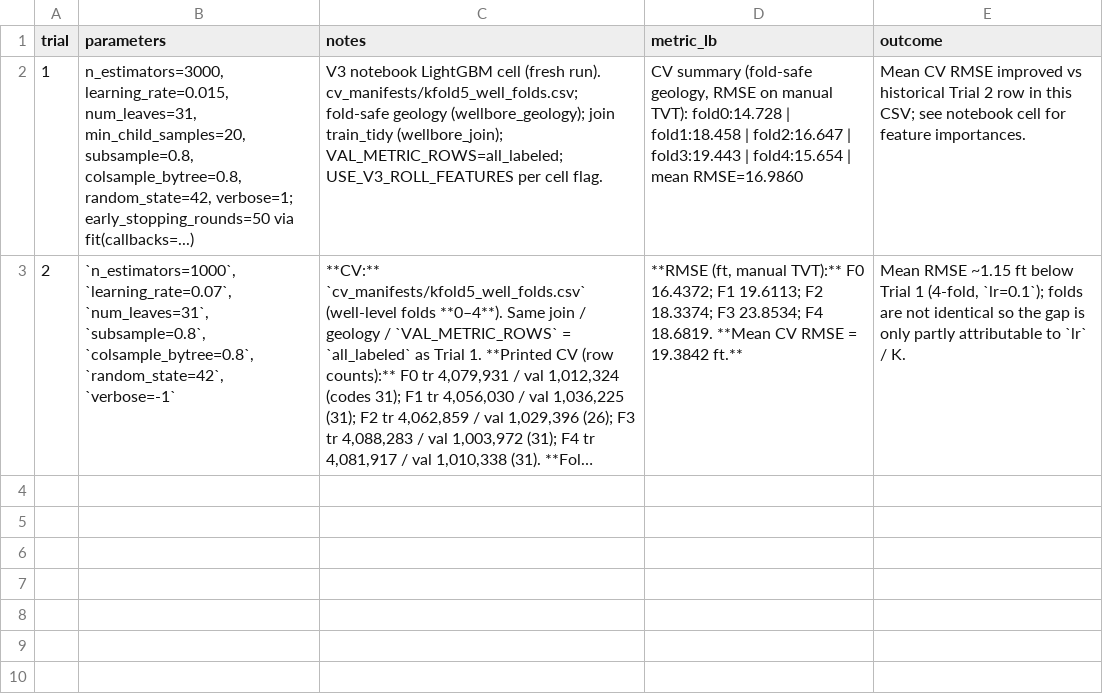
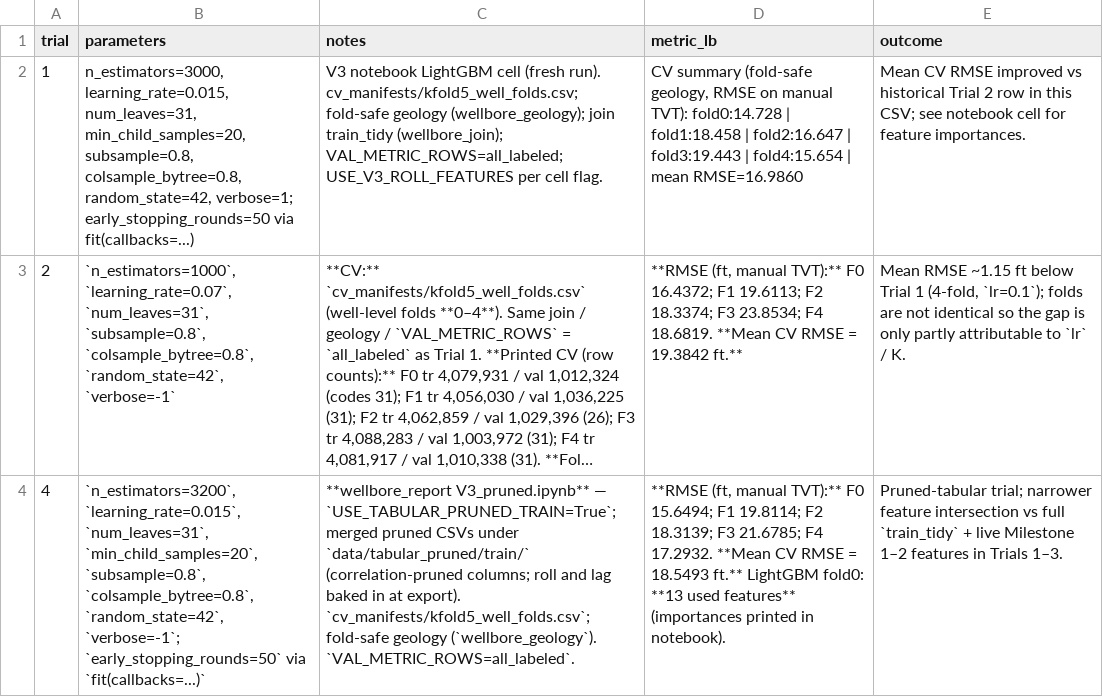
Before and after one commit to IsomorphicAlgo/Depth-Charge---Wellbore-Geology-Competition, a CSV file: results/v3_cv_trials_table.csv, drawn as a sheet; long unchanged cells end in …; the diff names each change by its address in the sheet, - before the commit and + after, or states it on an @@ line.

Commit message:
Update wellbore_report V3_pruned.ipynb to reflect changes in LightGBM training parameters and feature importances. Adjust metadata structure and improve model performance metrics in results/v3_cv_trials_table.csv, highlighting a mean CV RMSE of 18.5493 ft with a refined feature set.

```diff
--- a/results/v3_cv_trials_table.csv
+++ b/results/v3_cv_trials_table.csv
+row 4: 4 | `n_estimators=3200`, `learning_rate=0.015`, `num_leaves=31`, `min_child_samples=20`, `subsample=0.8`, `colsample_bytree=0.8`, `random_state=42`, `verbose=-1`; `early_stopping_rounds=50` via `fit(callbacks=...)` | **wellbore_report V3_pruned.ipynb** — `USE_TABULAR_PRUNED_TRAIN=True`; merged pruned CSVs under `data/tabular_pruned/train/` (correlation-pruned columns; roll and lag baked in at export). `cv_manifests/kfold5_well_folds.csv`; fold-safe geology (`wellbore_geology`). `VAL_METRIC_ROWS=all_labeled`. | **RMSE (ft, manual TVT):** F0 15.6494; F1 19.8114; F2 18.3139; F3 21.6785; F4 17.2932. **Mean CV RMSE = 18.5493 ft.** LightGBM fold0: **13 used features** (importances printed in notebook). | Pruned-tabular trial; narrower feature intersection vs full `train_tidy` + live Milestone 1–2 features in Trials 1–3.
```
Also changed, not shown: 1 other file.
